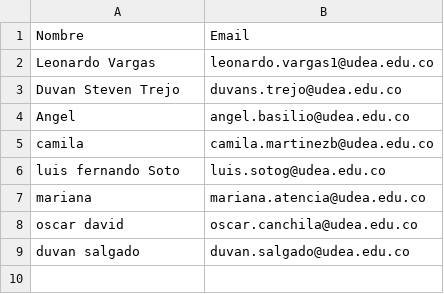
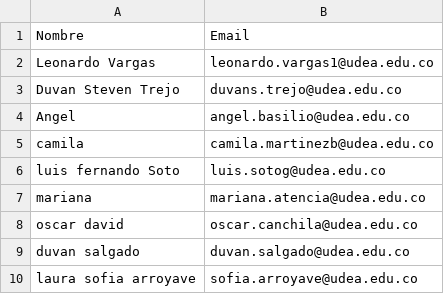
Before and after one commit to marco-canas/groups_list, a CSV file: calculo_vectorial.csv, drawn as a sheet; the diff names each change by its address in the sheet, - before the commit and + after, or states it on an @@ line.

```diff
--- a/calculo_vectorial.csv
+++ b/calculo_vectorial.csv
+row 10: laura sofia arroyave | sofia.arroyave@udea.edu.co
```
Also changed, not shown: calculo_integral.csv, 4 other files.
